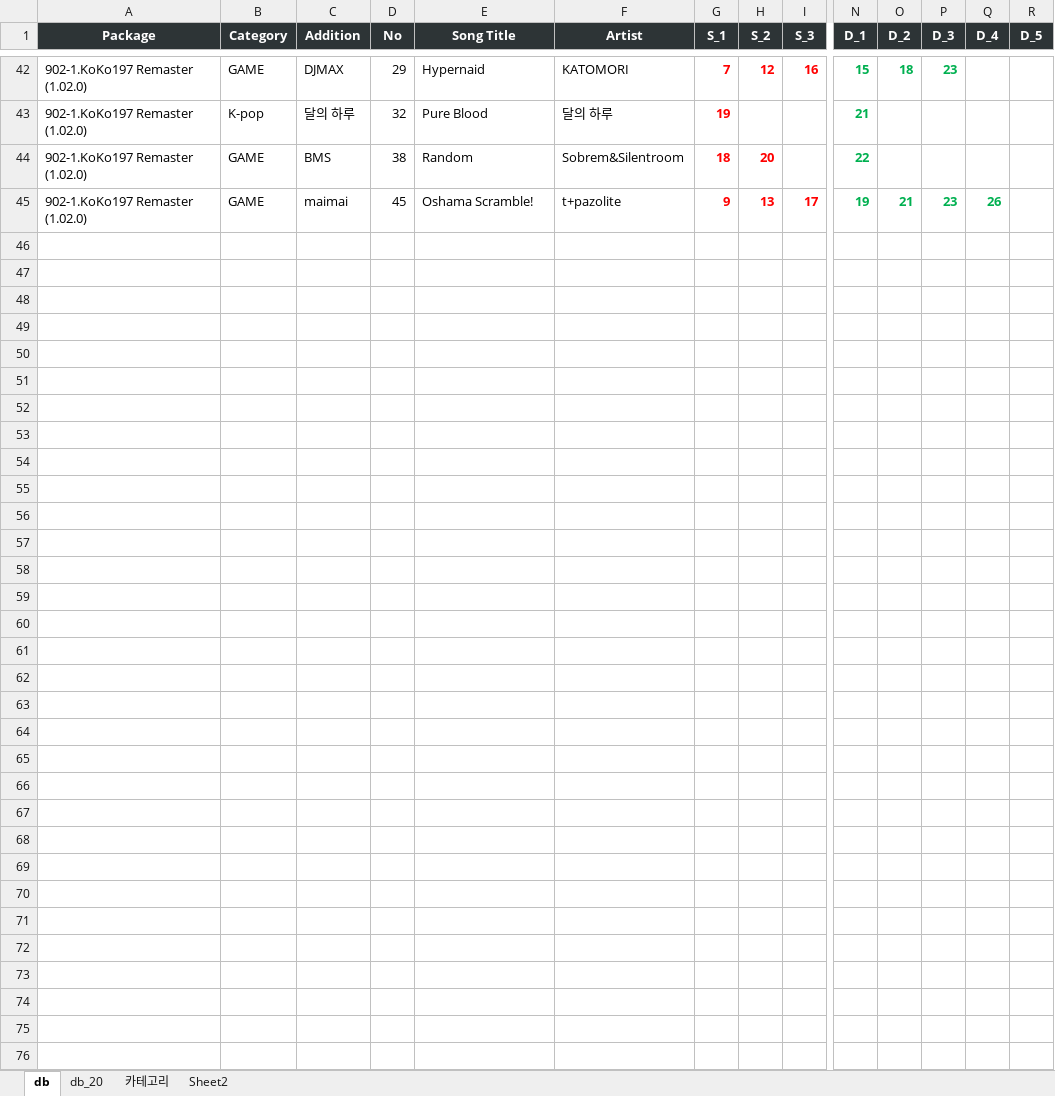
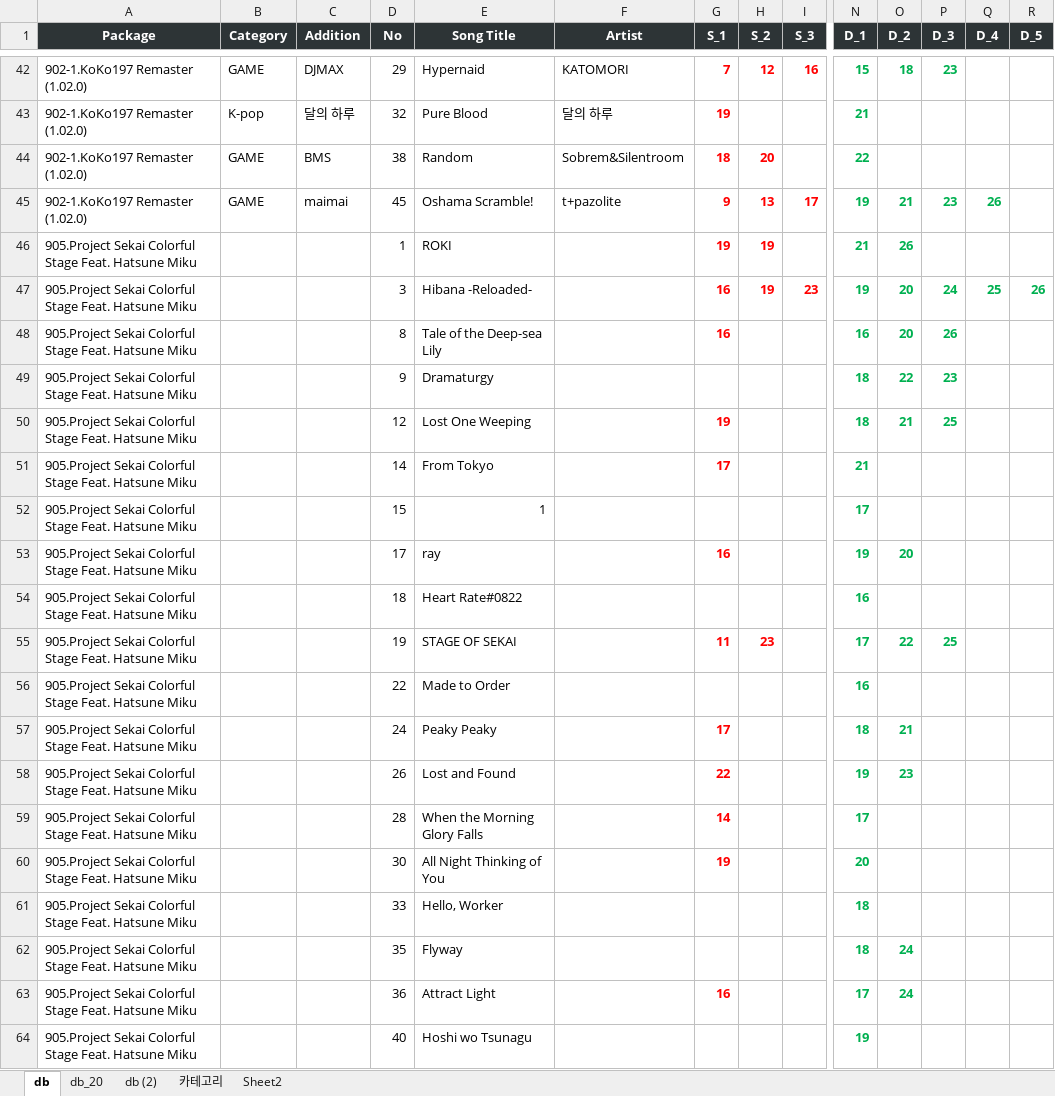
Before and after one commit to khal1234/my-pump-manager, an Excel workbook: pump_list.xlsx, sheet db, drawn as a sheet; only a part is shown, gaps mark what is left out; values as stored, in another font and other column widths than the file's, no borders; table styles not drawn; rows hold the shown columns only; the diff covers the shown part only; the diff names each change by its address in the sheet, - before the commit and + after, or states it on an @@ line.

```diff
--- a/pump_list.xlsx (sheet db)
+++ b/pump_list.xlsx (sheet db)
+sheet tab: db (2)
+row 46: 905.Project Sekai Colorful Stage Feat. Hatsune Miku |  |  | 1 | ROKI |  | 19 | 19 |  | 21 | 26
+row 47: 905.Project Sekai Colorful Stage Feat. Hatsune Miku |  |  | 3 | Hibana -Reloaded- |  | 16 | 19 | 23 | 19 | 20 | 24 | 25 | 26
+row 48: 905.Project Sekai Colorful Stage Feat. Hatsune Miku |  |  | 8 | Tale of the Deep-sea Lily |  | 16 |  |  | 16 | 20 | 26
+row 49: 905.Project Sekai Colorful Stage Feat. Hatsune Miku |  |  | 9 | Dramaturgy |  |  |  |  | 18 | 22 | 23
+row 50: 905.Project Sekai Colorful Stage Feat. Hatsune Miku |  |  | 12 | Lost One Weeping |  | 19 |  |  | 18 | 21 | 25
+row 51: 905.Project Sekai Colorful Stage Feat. Hatsune Miku |  |  | 14 | From Tokyo |  | 17 |  |  | 21
+row 52: 905.Project Sekai Colorful Stage Feat. Hatsune Miku |  |  | 15 | 1 |  |  |  |  | 17
+row 53: 905.Project Sekai Colorful Stage Feat. Hatsune Miku |  |  | 17 | ray |  | 16 |  |  | 19 | 20
+row 54: 905.Project Sekai Colorful Stage Feat. Hatsune Miku |  |  | 18 | Heart Rate#0822 |  |  |  |  | 16
+row 55: 905.Project Sekai Colorful Stage Feat. Hatsune Miku |  |  | 19 | STAGE OF SEKAI |  | 11 | 23 |  | 17 | 22 | 25
+row 56: 905.Project Sekai Colorful Stage Feat. Hatsune Miku |  |  | 22 | Made to Order |  |  |  |  | 16
+row 57: 905.Project Sekai Colorful Stage Feat. Hatsune Miku |  |  | 24 | Peaky Peaky |  | 17 |  |  | 18 | 21
+row 58: 905.Project Sekai Colorful Stage Feat. Hatsune Miku |  |  | 26 | Lost and Found |  | 22 |  |  | 19 | 23
+row 59: 905.Project Sekai Colorful Stage Feat. Hatsune Miku |  |  | 28 | When the Morning Glory Falls |  | 14 |  |  | 17
+row 60: 905.Project Sekai Colorful Stage Feat. Hatsune Miku |  |  | 30 | All Night Thinking of You |  | 19 |  |  | 20
+row 61: 905.Project Sekai Colorful Stage Feat. Hatsune Miku |  |  | 33 | Hello, Worker |  |  |  |  | 18
+row 62: 905.Project Sekai Colorful Stage Feat. Hatsune Miku |  |  | 35 | Flyway |  |  |  |  | 18 | 24
+row 63: 905.Project Sekai Colorful Stage Feat. Hatsune Miku |  |  | 36 | Attract Light |  | 16 |  |  | 17 | 24
+row 64: 905.Project Sekai Colorful Stage Feat. Hatsune Miku |  |  | 40 | Hoshi wo Tsunagu |  |  |  |  | 19
```
Also changed, not shown: 248 added rows elsewhere in this sheet, sheet db_20.
